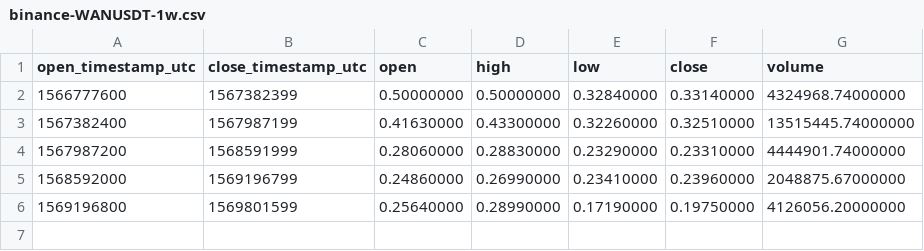
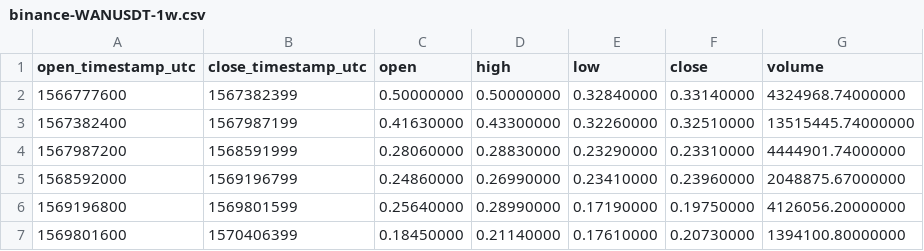
Before and after one commit to cryptobigbro/binance-WANUSDT, a CSV file: binance-WANUSDT-1w.csv, drawn as a sheet.

```diff
--- a/binance-WANUSDT-1w.csv
+++ b/binance-WANUSDT-1w.csv
@@ -6 +6,2 @@ open_timestamp_utc,close_timestamp_utc,open,high,low,close,volume
 1569196800,1569801599,0.25640000,0.28990000,0.17190000,0.19750000,4126056.20000000
+1569801600,1570406399,0.18450000,0.21140000,0.17610000,0.20730000,1394100.80000000
```
Also changed, not shown: binance-WANUSDT-1d.csv, binance-WANUSDT-1h.csv, 1 other file.
